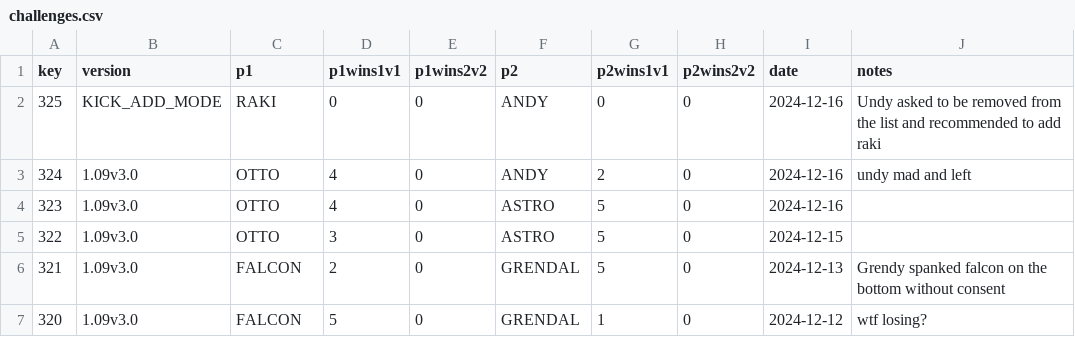
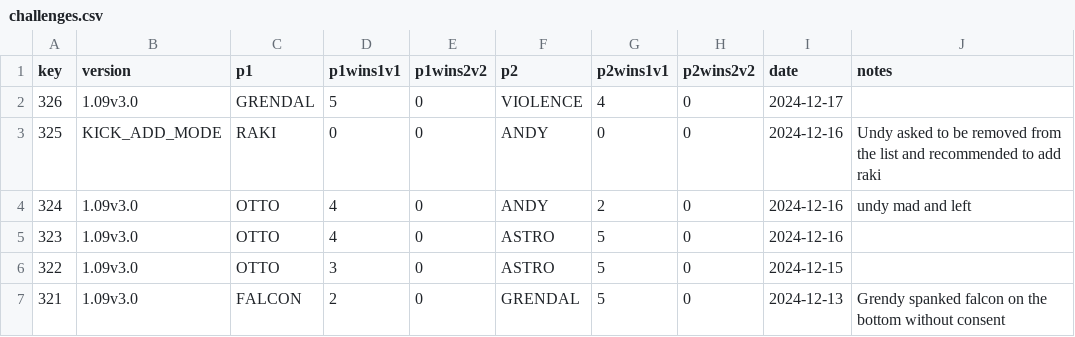
Before and after one commit to alexander5109/BFME2-ChallengeSystemTop10Players, a CSV file: data/challenges.csv, drawn as a sheet; only a part is shown; the shorter side is filled out with more unchanged rows; the diff names each change by its address in the sheet, - before the commit and + after, or states it on an @@ line.

```diff
--- a/data/challenges.csv
+++ b/data/challenges.csv
+row 2: 326 | 1.09v3.0 | GRENDAL | 5 | 0 | VIOLENCE | 4 | 0 | 2024-12-17
```
Also changed, not shown: 4 other files.
